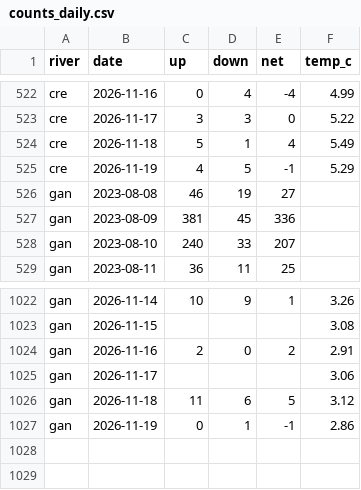
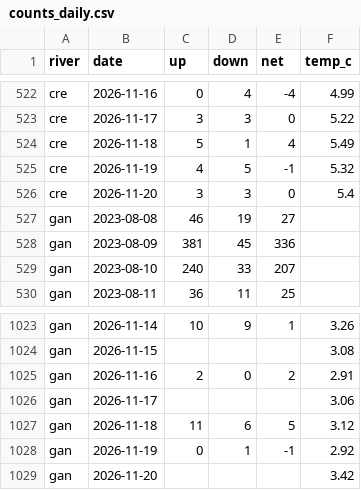
Before and after one commit to tomgrizz/guess-the-run, a CSV file: data/counts_daily.csv, drawn as a sheet; only a part is shown, gaps mark what is left out.

```diff
--- a/data/counts_daily.csv
+++ b/data/counts_daily.csv
@@ -524,3 +524,4 @@ cre,2026-11-17,3,3,0,5.22
 cre,2026-11-18,5,1,4,5.49
-cre,2026-11-19,4,5,-1,5.29
+cre,2026-11-19,4,5,-1,5.32
+cre,2026-11-20,3,3,0,5.4
 gan,2023-08-08,46,19,27,
@@ -1026,2 +1027,3 @@ gan,2026-11-17,,,,3.06
 gan,2026-11-18,11,6,5,3.12
-gan,2026-11-19,0,1,-1,2.86
+gan,2026-11-19,0,1,-1,2.92
+gan,2026-11-20,,,,3.42
```
Also changed, not shown: 1 other file.
